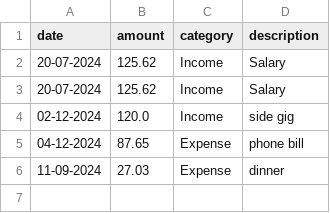
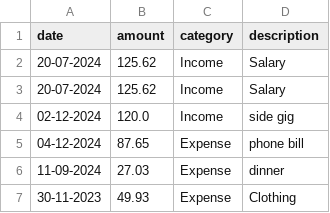
Before and after one commit to hayesdev/PFT, a CSV file: finance_data.csv, drawn as a sheet.

Commit message:
added entry

```diff
--- a/finance_data.csv
+++ b/finance_data.csv
@@ -6 +6,2 @@ date,amount,category,description
 11-09-2024,27.03,Expense,dinner
+30-11-2023,49.93,Expense,Clothing
```
Also changed, not shown: 1 other file.
